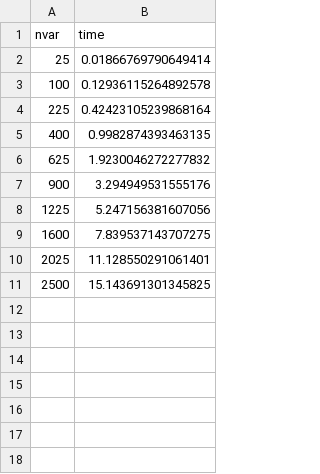
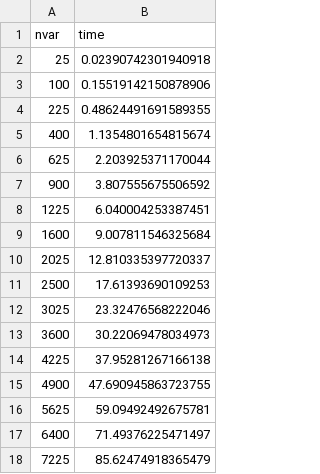
Before and after one commit to JuliaQUBO/ToQUBO-benchmark, a CSV file: benchmark/qubovert/results.tsp.csv, drawn as a sheet.

Commit message:
Save Benchmark Results [actions]

```diff
--- a/benchmark/qubovert/results.tsp.csv
+++ b/benchmark/qubovert/results.tsp.csv
@@ -1,11 +1,18 @@
 nvar,time
-25,0.01866769790649414
-100,0.12936115264892578
-225,0.42423105239868164
-400,0.9982874393463135
-625,1.9230046272277832
-900,3.294949531555176
-1225,5.247156381607056
-1600,7.839537143707275
-2025,11.128550291061401
-2500,15.143691301345825
+25,0.02390742301940918
+100,0.15519142150878906
+225,0.48624491691589355
+400,1.1354801654815674
+625,2.203925371170044
+900,3.807555675506592
+1225,6.040004253387451
+1600,9.007811546325684
+2025,12.810335397720337
+2500,17.61393690109253
+3025,23.32476568222046
+3600,30.22069478034973
+4225,37.95281267166138
+4900,47.690945863723755
+5625,59.09492492675781
+6400,71.49376225471497
+7225,85.62474918365479
```
Also changed, not shown: benchmark/ToQUBO/results.npp.csv, benchmark/ToQUBO/results.tsp.csv, 7 other files.
